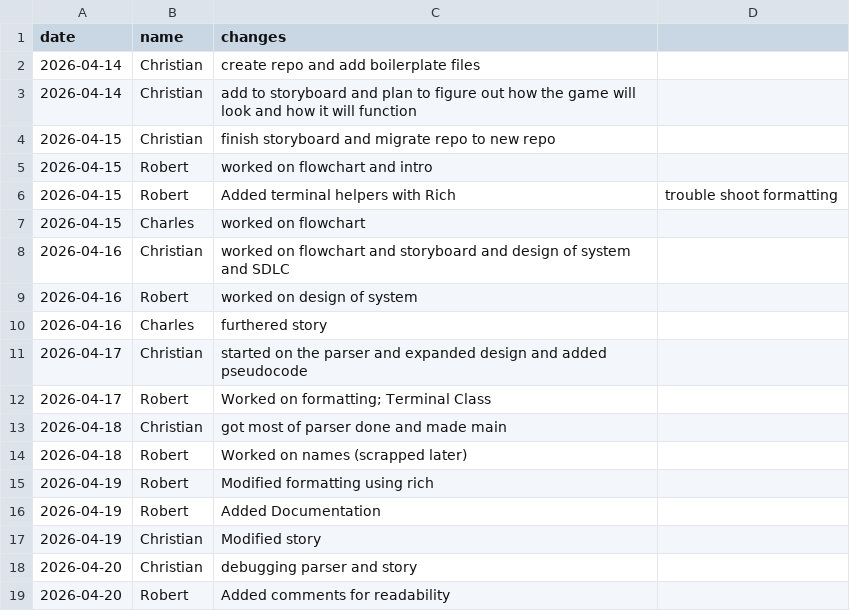
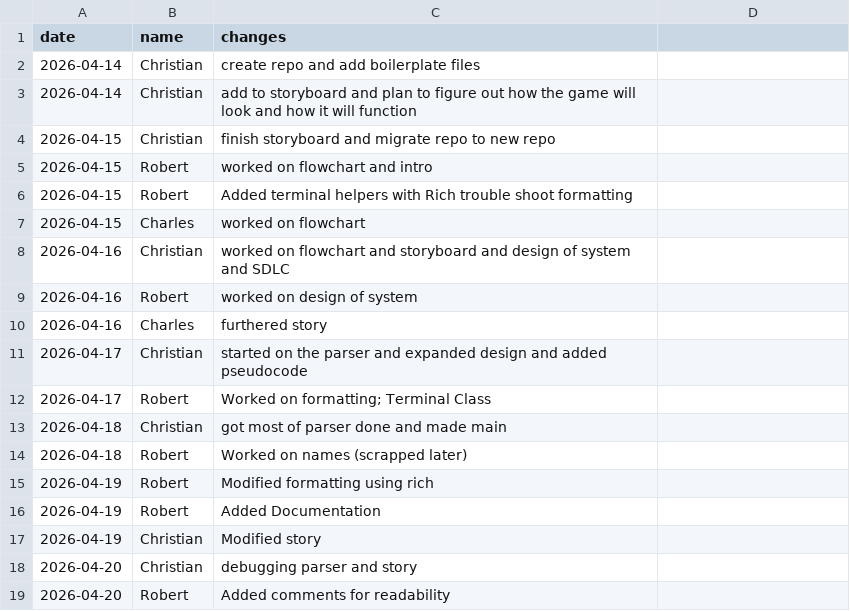
Before and after one commit to TheSpaceTrail/TheSpaceTrail, a CSV file: progress_log.csv, drawn as a sheet.

Commit message:
Clean up progress_log.csv and enhance readability
Removed duplicate entries and added comments for readability.

```diff
--- a/progress_log.csv
+++ b/progress_log.csv
@@ -5,3 +5,3 @@ date, name, changes
 2026-04-15, Robert, worked on flowchart and intro
-2026-04-15, Robert, Added terminal helpers with Rich, trouble shoot formatting
+2026-04-15, Robert, Added terminal helpers with Rich trouble shoot formatting
 2026-04-15, Charles, worked on flowchart
```
